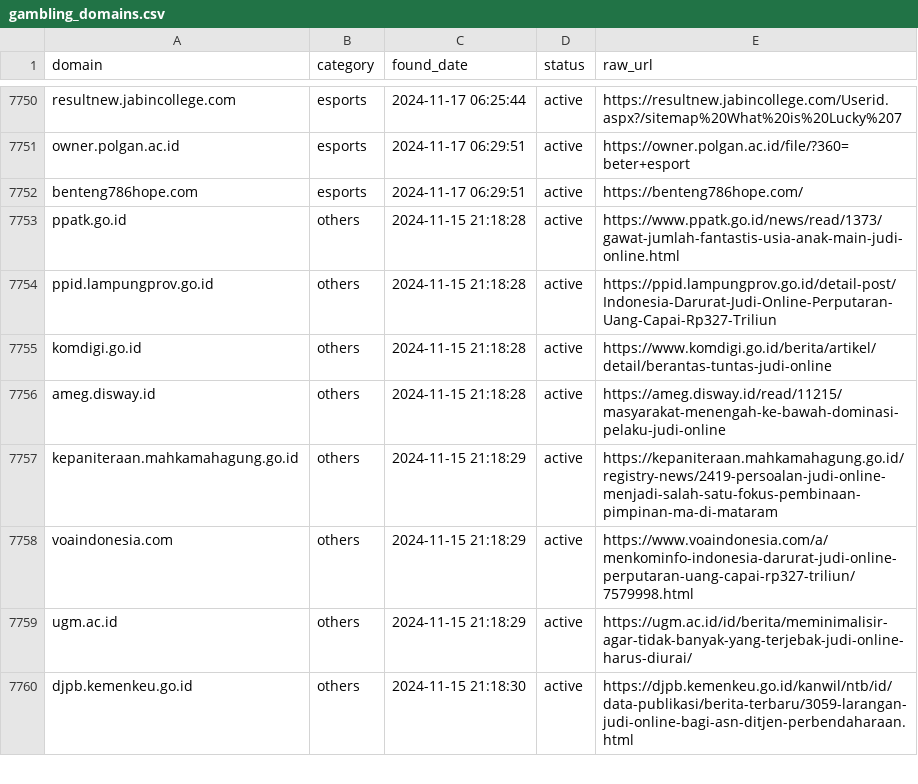
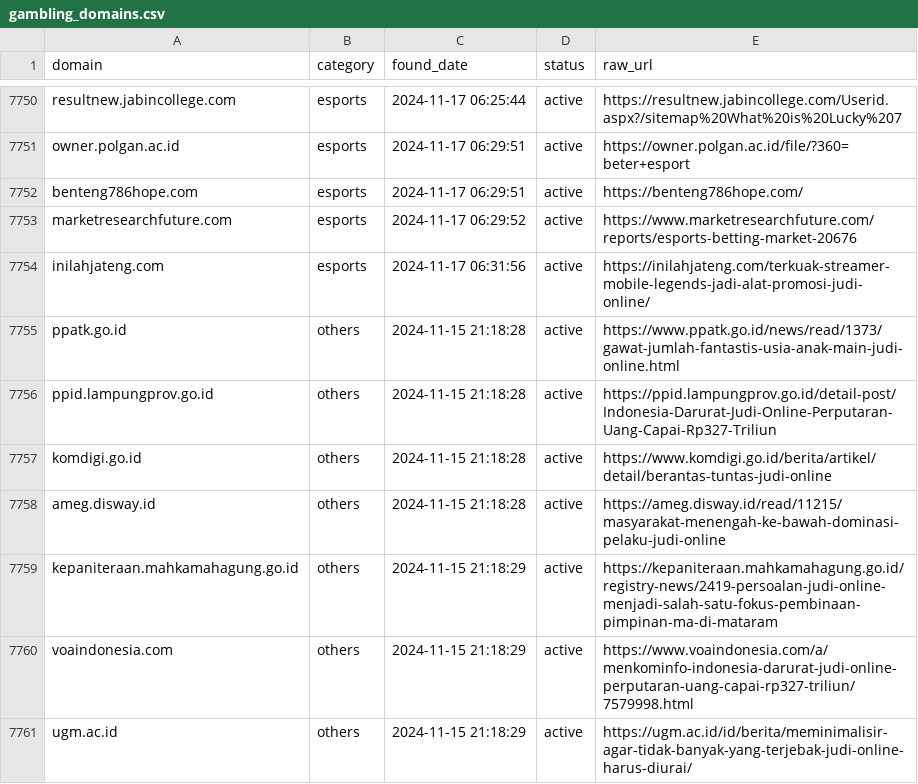
Before and after one commit to metalova/blacklist, a CSV file: csv/gambling_domains.csv, drawn as a sheet; only a part is shown, gaps mark what is left out; the shorter side is filled out with more unchanged rows; the diff names each change by its address in the sheet, - before the commit and + after, or states it on an @@ line.

```diff
--- a/csv/gambling_domains.csv
+++ b/csv/gambling_domains.csv
+row 7753: marketresearchfuture.com | esports | 2024-11-17 06:29:52 | active | https://www.marketresearchfuture.com/reports/esports-betting-market-20676
+row 7754: inilahjateng.com | esports | 2024-11-17 06:31:56 | active | https://inilahjateng.com/terkuak-streamer-mobile-legends-jadi-alat-promosi-judi-online/
```
Also changed, not shown: 10 other files.
